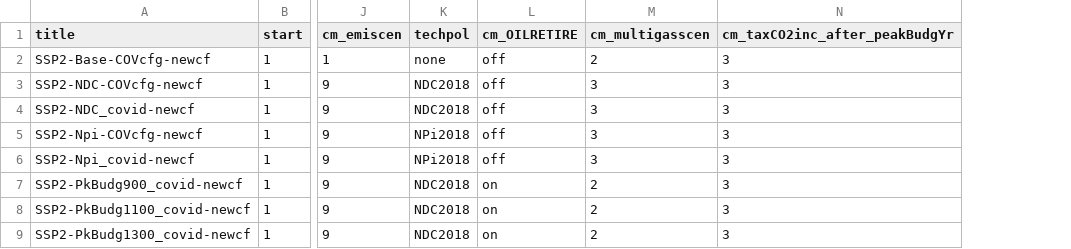
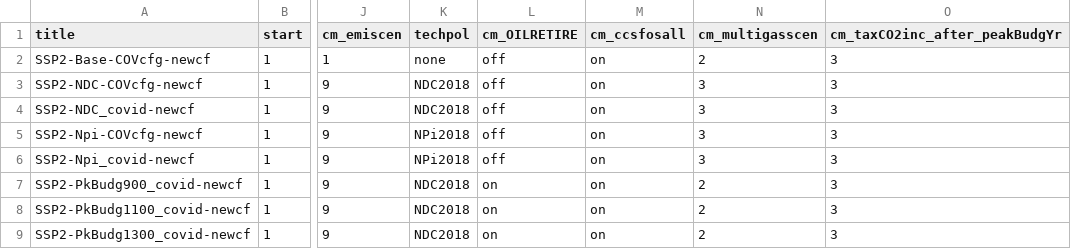
Before and after one commit to stephenbi/remind, a CSV file: config/scenario_config_SSP2covid.csv, drawn as a sheet; only a part is shown, gaps mark what is left out; the diff names each change by its address in the sheet, - before the commit and + after, or states it on an @@ line.

```diff
--- a/config/scenario_config_SSP2covid.csv
+++ b/config/scenario_config_SSP2covid.csv
+column M (cm_ccsfosall), rows 2-9: all on
```
Also changed, not shown: config/scenario_config_SSPSDP.csv, config/scenario_config_regiCoalExit.csv, 26 other files.
